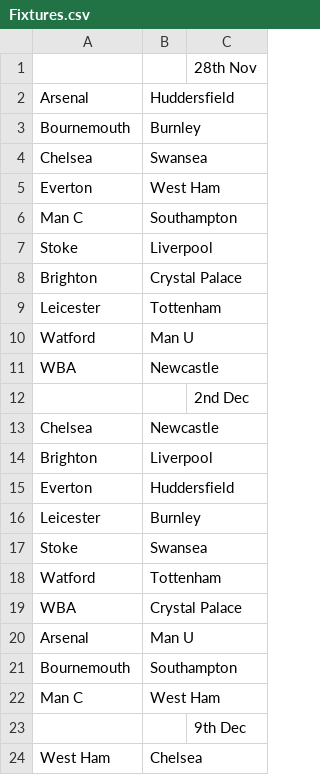
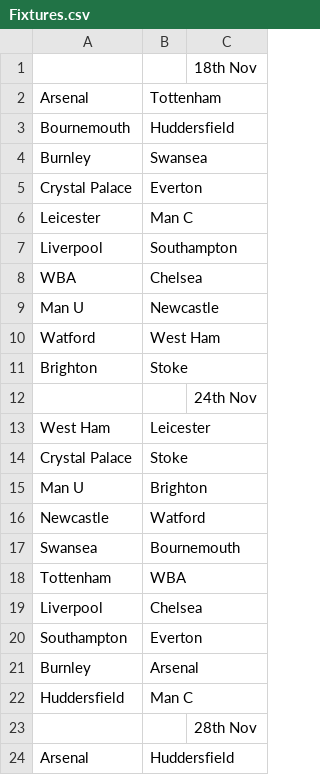
Before and after one commit to NickG36/FFL_WPF, a CSV file: FFL_WPF/bin/Release/Fixtures.csv, drawn as a sheet; only a part is shown; the shorter side is filled out with more unchanged rows; the diff covers the shown part only; the diff names each change by its address in the sheet, - before the commit and + after, or states it on an @@ line.

```diff
--- a/FFL_WPF/bin/Release/Fixtures.csv
+++ b/FFL_WPF/bin/Release/Fixtures.csv
+row 1:  |  | 18th Nov
+row 2: Arsenal | Tottenham
+row 3: Bournemouth | Huddersfield
+row 4: Burnley | Swansea
+row 5: Crystal Palace | Everton
+row 6: Leicester | Man C
+row 7: Liverpool | Southampton
+row 8: WBA | Chelsea
+row 9: Man U | Newcastle
+row 10: Watford | West Ham
+row 11: Brighton | Stoke
+row 12:  |  | 24th Nov
+row 13: West Ham | Leicester
+row 14: Crystal Palace | Stoke
+row 15: Man U | Brighton
+row 16: Newcastle | Watford
+row 17: Swansea | Bournemouth
+row 18: Tottenham | WBA
+row 19: Liverpool | Chelsea
+row 20: Southampton | Everton
+row 21: Burnley | Arsenal
+row 22: Huddersfield | Man C
```
Also changed, not shown: 33 removed rows elsewhere in this file, FFL_WPF/bin/Debug/Fixtures.csv, FFL_WPF/bin/Debug/Results.csv, 1 other file.
